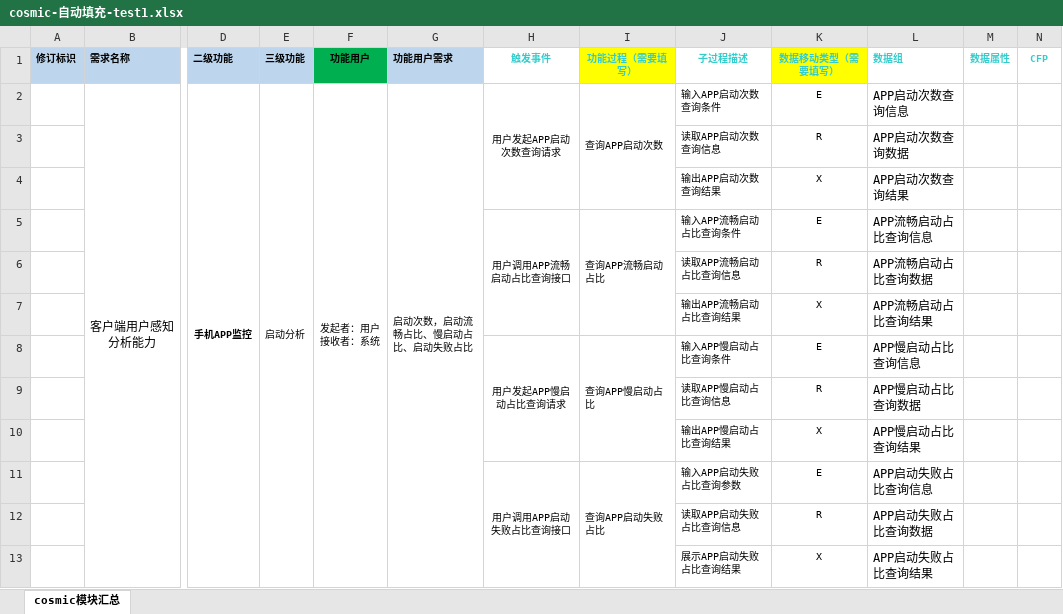
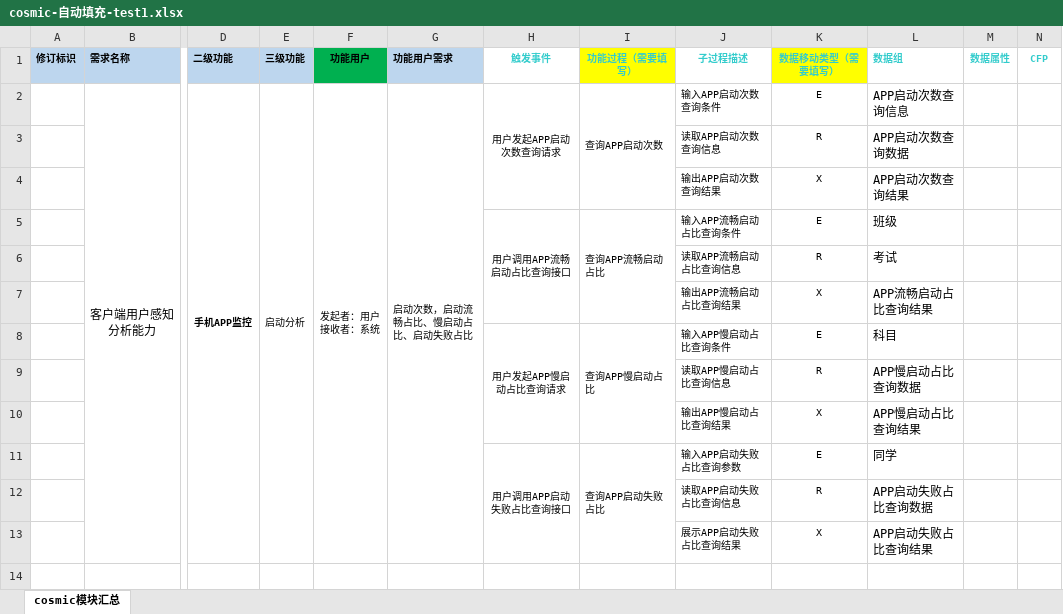
Before and after one commit to daijiaobu0306/cosmic-auto, an Excel workbook: docs/test_data/模板/cosmic-自动填充-test1.xlsx, sheet cosmic模块汇总, drawn as a sheet; only a part is shown, gaps mark what is left out; values as stored, in another font and other column widths than the file's, no borders; conditional formats not drawn; the diff names each change by its address in the sheet, - before the commit and + after, or states it on an @@ line.

```diff
--- a/docs/test_data/模板/cosmic-自动填充-test1.xlsx (sheet cosmic模块汇总)
+++ b/docs/test_data/模板/cosmic-自动填充-test1.xlsx (sheet cosmic模块汇总)
-L5 (数据组): APP流畅启动占比查询信息
+L5 (数据组): 班级
-L6 (数据组): APP流畅启动占比查询数据
+L6 (数据组): 考试
-L8 (数据组): APP慢启动占比查询信息
+L8 (数据组): 科目
-L11 (数据组): APP启动失败占比查询信息
+L11 (数据组): 同学
```
Also changed, not shown: 17 other files.
